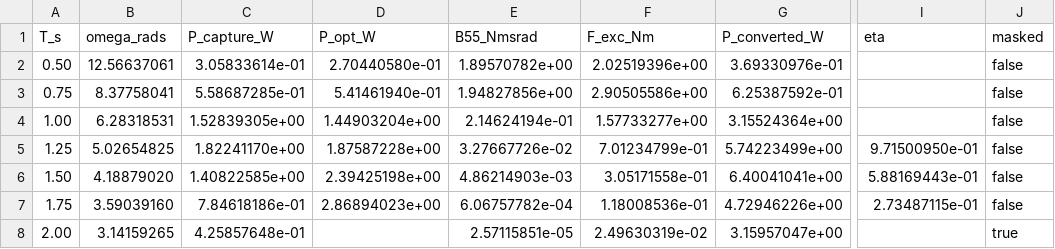
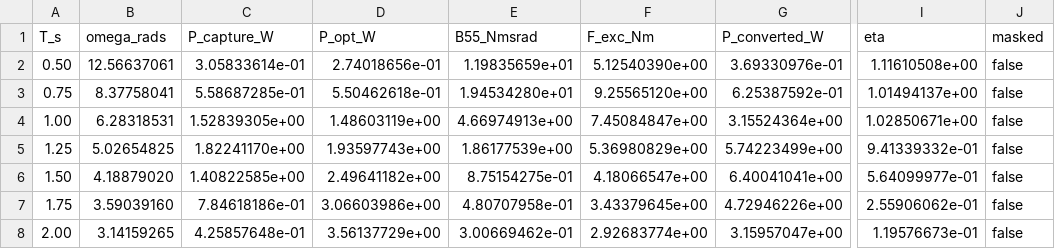
Before and after one commit to salhus/cpp-vgoswec, a CSV file: analysis/cc/capture_efficiency_VGM10.csv, drawn as a sheet; only a part is shown, gaps mark what is left out; the diff covers the shown part only; the diff names each change by its address in the sheet, - before the commit and + after, or states it on an @@ line.

```diff
--- a/analysis/cc/capture_efficiency_VGM10.csv
+++ b/analysis/cc/capture_efficiency_VGM10.csv
-D2 (P_opt_W): 2.70440580e-01
+D2 (P_opt_W): 2.74018656e-01
-E2 (B55_Nmsrad): 1.89570782e+00
+E2 (B55_Nmsrad): 1.19835659e+01
-F2 (F_exc_Nm): 2.02519396e+00
+F2 (F_exc_Nm): 5.12540390e+00
-I2 (eta): (empty)
+I2 (eta): 1.11610508e+00
-D3 (P_opt_W): 5.41461940e-01
+D3 (P_opt_W): 5.50462618e-01
-E3 (B55_Nmsrad): 1.94827856e+00
+E3 (B55_Nmsrad): 1.94534280e+01
-F3 (F_exc_Nm): 2.90505586e+00
+F3 (F_exc_Nm): 9.25565120e+00
-I3 (eta): (empty)
+I3 (eta): 1.01494137e+00
-D4 (P_opt_W): 1.44903204e+00
+D4 (P_opt_W): 1.48603119e+00
-E4 (B55_Nmsrad): 2.14624194e-01
+E4 (B55_Nmsrad): 4.66974913e+00
-F4 (F_exc_Nm): 1.57733277e+00
+F4 (F_exc_Nm): 7.45084847e+00
-I4 (eta): (empty)
+I4 (eta): 1.02850671e+00
-D5 (P_opt_W): 1.87587228e+00
+D5 (P_opt_W): 1.93597743e+00
-E5 (B55_Nmsrad): 3.27667726e-02
+E5 (B55_Nmsrad): 1.86177539e+00
-F5 (F_exc_Nm): 7.01234799e-01
+F5 (F_exc_Nm): 5.36980829e+00
-I5 (eta): 9.71500950e-01
+I5 (eta): 9.41339332e-01
-D6 (P_opt_W): 2.39425198e+00
+D6 (P_opt_W): 2.49641182e+00
-E6 (B55_Nmsrad): 4.86214903e-03
+E6 (B55_Nmsrad): 8.75154275e-01
-F6 (F_exc_Nm): 3.05171558e-01
+F6 (F_exc_Nm): 4.18066547e+00
-I6 (eta): 5.88169443e-01
+I6 (eta): 5.64099977e-01
-D7 (P_opt_W): 2.86894023e+00
+D7 (P_opt_W): 3.06603986e+00
-E7 (B55_Nmsrad): 6.06757782e-04
+E7 (B55_Nmsrad): 4.80707958e-01
-F7 (F_exc_Nm): 1.18008536e-01
+F7 (F_exc_Nm): 3.43379645e+00
-I7 (eta): 2.73487115e-01
+I7 (eta): 2.55906062e-01
-D8 (P_opt_W): (empty)
+D8 (P_opt_W): 3.56137729e+00
-E8 (B55_Nmsrad): 2.57115851e-05
+E8 (B55_Nmsrad): 3.00669462e-01
-F8 (F_exc_Nm): 2.49630319e-02
+F8 (F_exc_Nm): 2.92683774e+00
-I8 (eta): (empty)
+I8 (eta): 1.19576673e-01
-J8 (masked): true
+J8 (masked): false
```
Also changed, not shown: 90 edited cells elsewhere in this file, analysis/cc/capture_efficiency_VGM0.csv, analysis/cc/capture_efficiency_VGM20.csv, 28 other files.
